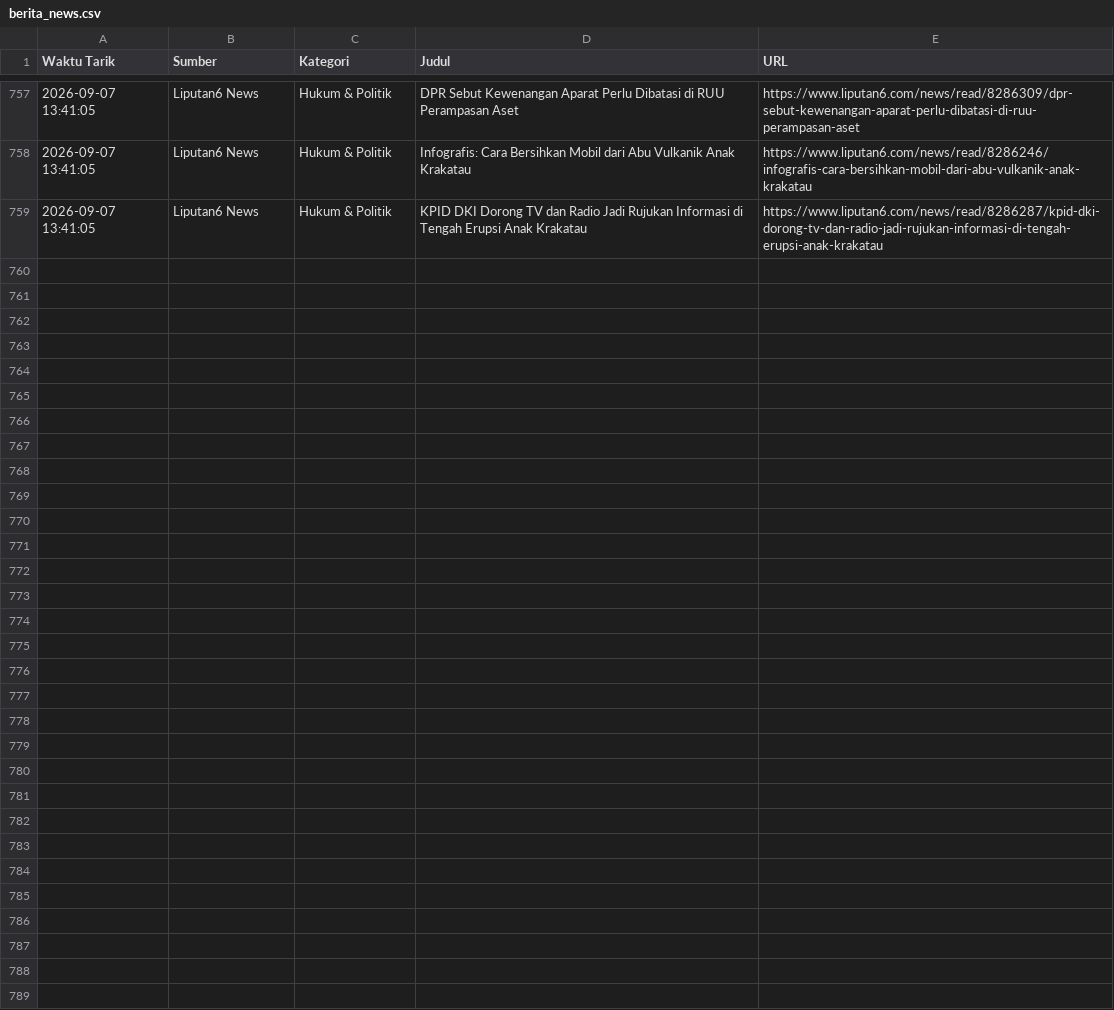
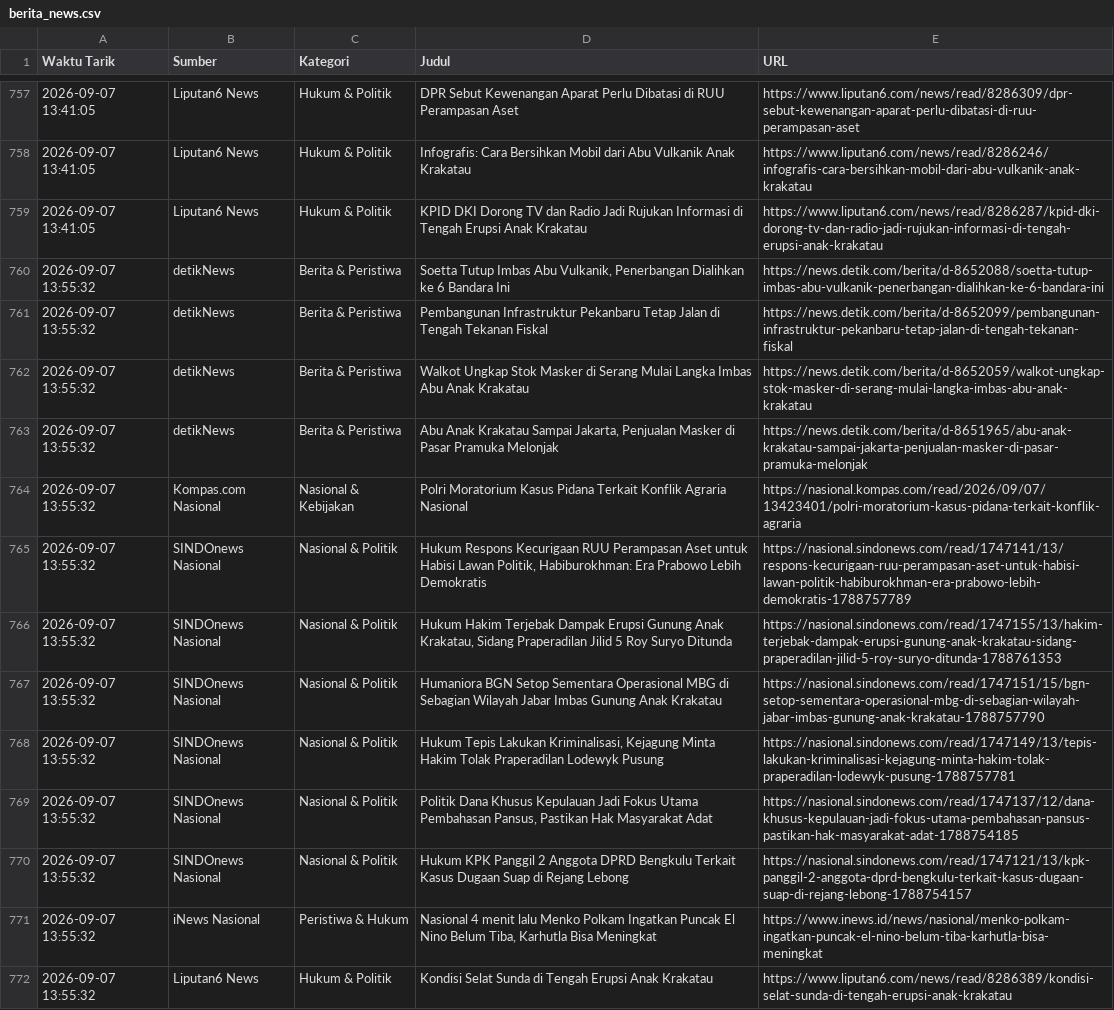
Before and after one commit to adammadden13-oss/indonesian-media-pulse, a CSV file: berita_news.csv, drawn as a sheet; only a part is shown, gaps mark what is left out; the diff names each change by its address in the sheet, - before the commit and + after, or states it on an @@ line.

```diff
--- a/berita_news.csv
+++ b/berita_news.csv
+row 760: 2026-09-07 13:55:32 | detikNews | Berita & Peristiwa | Soetta Tutup Imbas Abu Vulkanik, Penerbangan Dialihkan ke 6 Bandara Ini | https://news.detik.com/berita/d-8652088/soetta-tutup-imbas-abu-vulkanik-penerbangan-dialihkan-ke-6-bandara-ini
+row 761: 2026-09-07 13:55:32 | detikNews | Berita & Peristiwa | Pembangunan Infrastruktur Pekanbaru Tetap Jalan di Tengah Tekanan Fiskal | https://news.detik.com/berita/d-8652099/pembangunan-infrastruktur-pekanbaru-tetap-jalan-di-tengah-tekanan-fiskal
+row 762: 2026-09-07 13:55:32 | detikNews | Berita & Peristiwa | Walkot Ungkap Stok Masker di Serang Mulai Langka Imbas Abu Anak Krakatau | https://news.detik.com/berita/d-8652059/walkot-ungkap-stok-masker-di-serang-mulai-langka-imbas-abu-anak-krakatau
+row 763: 2026-09-07 13:55:32 | detikNews | Berita & Peristiwa | Abu Anak Krakatau Sampai Jakarta, Penjualan Masker di Pasar Pramuka Melonjak | https://news.detik.com/berita/d-8651965/abu-anak-krakatau-sampai-jakarta-penjualan-masker-di-pasar-pramuka-melonjak
+row 764: 2026-09-07 13:55:32 | Kompas.com Nasional | Nasional & Kebijakan | Polri Moratorium Kasus Pidana Terkait Konflik Agraria Nasional | https://nasional.kompas.com/read/2026/09/07/13423401/polri-moratorium-kasus-pidana-terkait-konflik-agraria
+row 765: 2026-09-07 13:55:32 | SINDOnews Nasional | Nasional & Politik | Hukum Respons Kecurigaan RUU Perampasan Aset untuk Habisi Lawan Politik, Habiburokhman: Era Prabowo Lebih Demokratis | https://nasional.sindonews.com/read/1747141/13/respons-kecurigaan-ruu-perampasan-aset-untuk-habisi-lawan-politik-habiburokhman-era-prabowo-lebih-demokratis-1788757789
+row 766: 2026-09-07 13:55:32 | SINDOnews Nasional | Nasional & Politik | Hukum Hakim Terjebak Dampak Erupsi Gunung Anak Krakatau, Sidang Praperadilan Jilid 5 Roy Suryo Ditunda | https://nasional.sindonews.com/read/1747155/13/hakim-terjebak-dampak-erupsi-gunung-anak-krakatau-sidang-praperadilan-jilid-5-roy-suryo-ditunda-1788761353
+row 767: 2026-09-07 13:55:32 | SINDOnews Nasional | Nasional & Politik | Humaniora BGN Setop Sementara Operasional MBG di Sebagian Wilayah Jabar Imbas Gunung Anak Krakatau | https://nasional.sindonews.com/read/1747151/15/bgn-setop-sementara-operasional-mbg-di-sebagian-wilayah-jabar-imbas-gunung-anak-krakatau-1788757790
+row 768: 2026-09-07 13:55:32 | SINDOnews Nasional | Nasional & Politik | Hukum Tepis Lakukan Kriminalisasi, Kejagung Minta Hakim Tolak Praperadilan Lodewyk Pusung | https://nasional.sindonews.com/read/1747149/13/tepis-lakukan-kriminalisasi-kejagung-minta-hakim-tolak-praperadilan-lodewyk-pusung-1788757781
+row 769: 2026-09-07 13:55:32 | SINDOnews Nasional | Nasional & Politik | Politik Dana Khusus Kepulauan Jadi Fokus Utama Pembahasan Pansus, Pastikan Hak Masyarakat Adat | https://nasional.sindonews.com/read/1747137/12/dana-khusus-kepulauan-jadi-fokus-utama-pembahasan-pansus-pastikan-hak-masyarakat-adat-1788754185
+row 770: 2026-09-07 13:55:32 | SINDOnews Nasional | Nasional & Politik | Hukum KPK Panggil 2 Anggota DPRD Bengkulu Terkait Kasus Dugaan Suap di Rejang Lebong | https://nasional.sindonews.com/read/1747121/13/kpk-panggil-2-anggota-dprd-bengkulu-terkait-kasus-dugaan-suap-di-rejang-lebong-1788754157
+row 771: 2026-09-07 13:55:32 | iNews Nasional | Peristiwa & Hukum | Nasional 4 menit lalu Menko Polkam Ingatkan Puncak El Nino Belum Tiba, Karhutla Bisa Meningkat | https://www.inews.id/news/nasional/menko-polkam-ingatkan-puncak-el-nino-belum-tiba-karhutla-bisa-meningkat
+row 772: 2026-09-07 13:55:32 | Liputan6 News | Hukum & Politik | Kondisi Selat Sunda di Tengah Erupsi Anak Krakatau | https://www.liputan6.com/news/read/8286389/kondisi-selat-sunda-di-tengah-erupsi-anak-krakatau
```
Also changed, not shown: berita_terkini.csv, berita_trending.csv, 2 other files.
